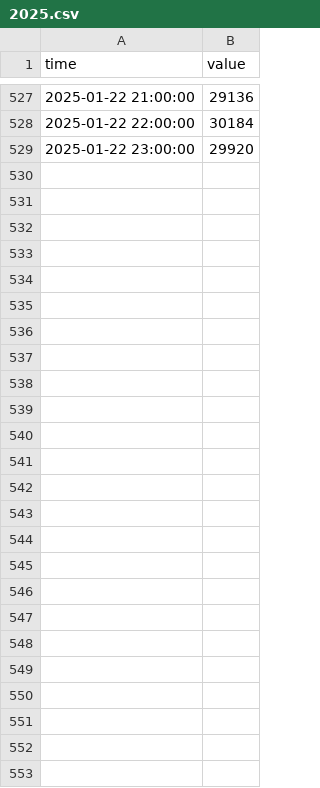
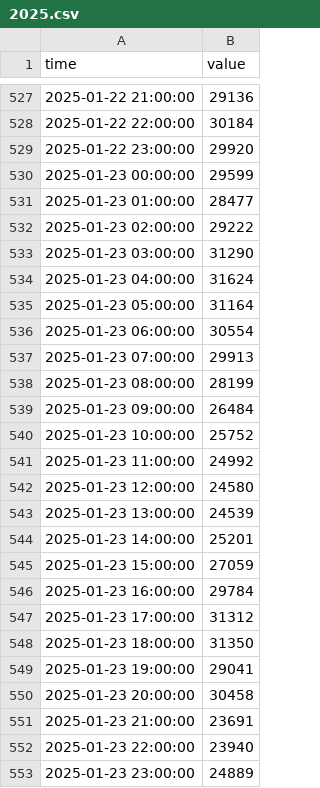
Before and after one commit to sofiahanim/edf, a CSV file: data/demand/2025.csv, drawn as a sheet; only a part is shown, gaps mark what is left out.

```diff
--- a/data/demand/2025.csv
+++ b/data/demand/2025.csv
@@ -529 +529,25 @@ time,value
 2025-01-22 23:00:00,29920
+2025-01-23 00:00:00,29599
+2025-01-23 01:00:00,28477
+2025-01-23 02:00:00,29222
+2025-01-23 03:00:00,31290
+2025-01-23 04:00:00,31624
+2025-01-23 05:00:00,31164
+2025-01-23 06:00:00,30554
+2025-01-23 07:00:00,29913
+2025-01-23 08:00:00,28199
+2025-01-23 09:00:00,26484
+2025-01-23 10:00:00,25752
+2025-01-23 11:00:00,24992
+2025-01-23 12:00:00,24580
+2025-01-23 13:00:00,24539
+2025-01-23 14:00:00,25201
+2025-01-23 15:00:00,27059
+2025-01-23 16:00:00,29784
+2025-01-23 17:00:00,31312
+2025-01-23 18:00:00,31350
+2025-01-23 19:00:00,29041
+2025-01-23 20:00:00,30458
+2025-01-23 21:00:00,23691
+2025-01-23 22:00:00,23940
+2025-01-23 23:00:00,24889
```
